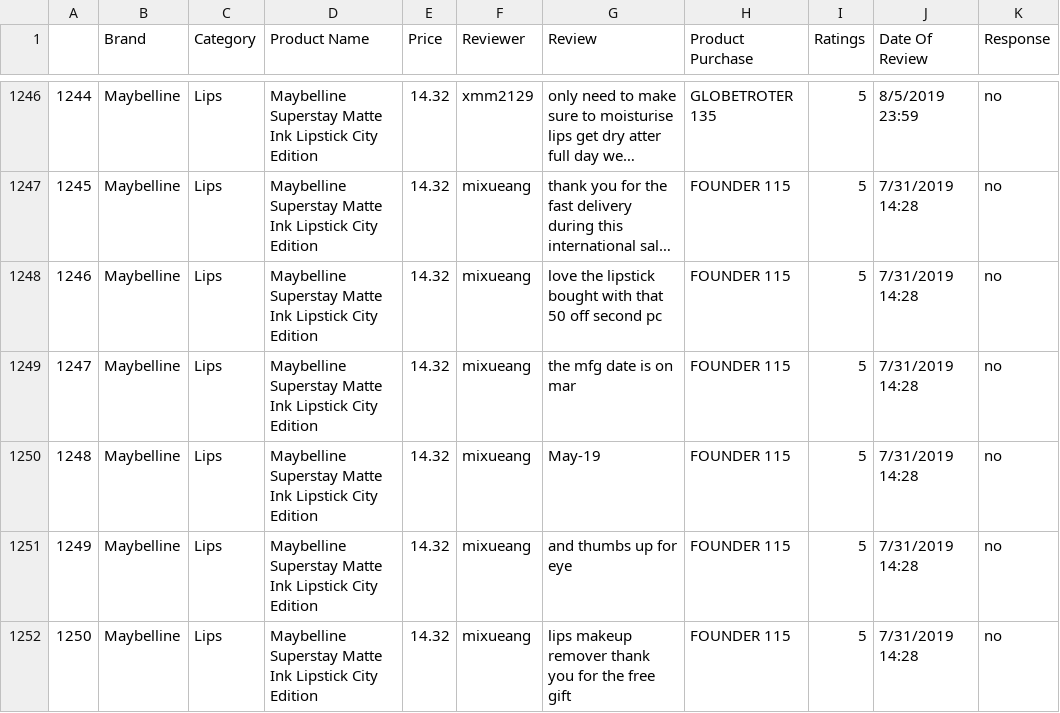
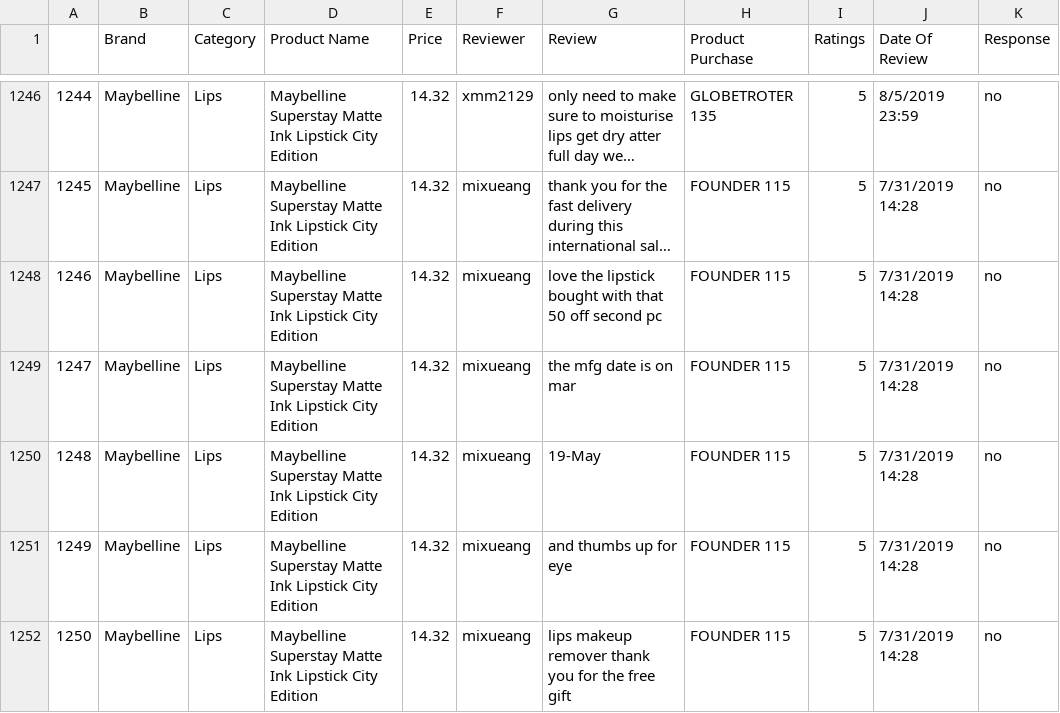
Before and after one commit to QianLingOngg/FYPYOLOONLY, a CSV file: QL/Data/SentimentAnalysis_v2.csv, drawn as a sheet; only a part is shown, gaps mark what is left out; long unchanged cells end in …; the diff names each change by its address in the sheet, - before the commit and + after, or states it on an @@ line.

```diff
--- a/QL/Data/SentimentAnalysis_v2.csv
+++ b/QL/Data/SentimentAnalysis_v2.csv
-G1250 (Review): May-19
+G1250 (Review): 19-May
```
Also changed, not shown: 1 other file.
